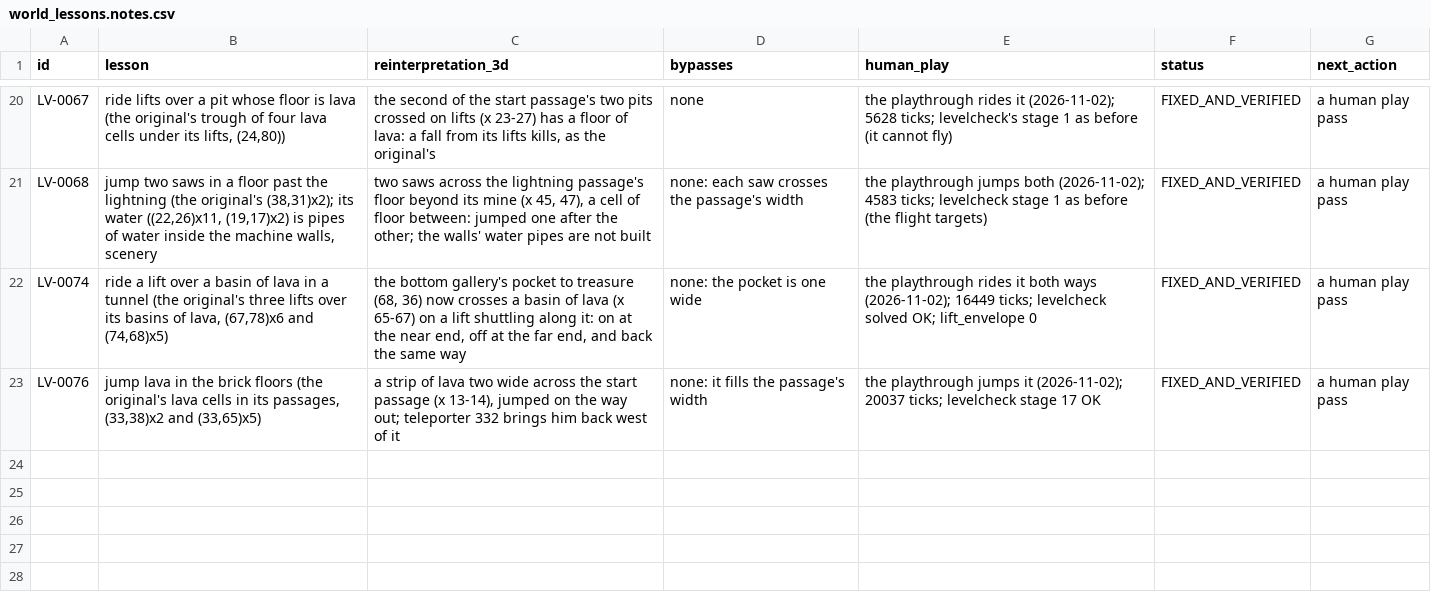
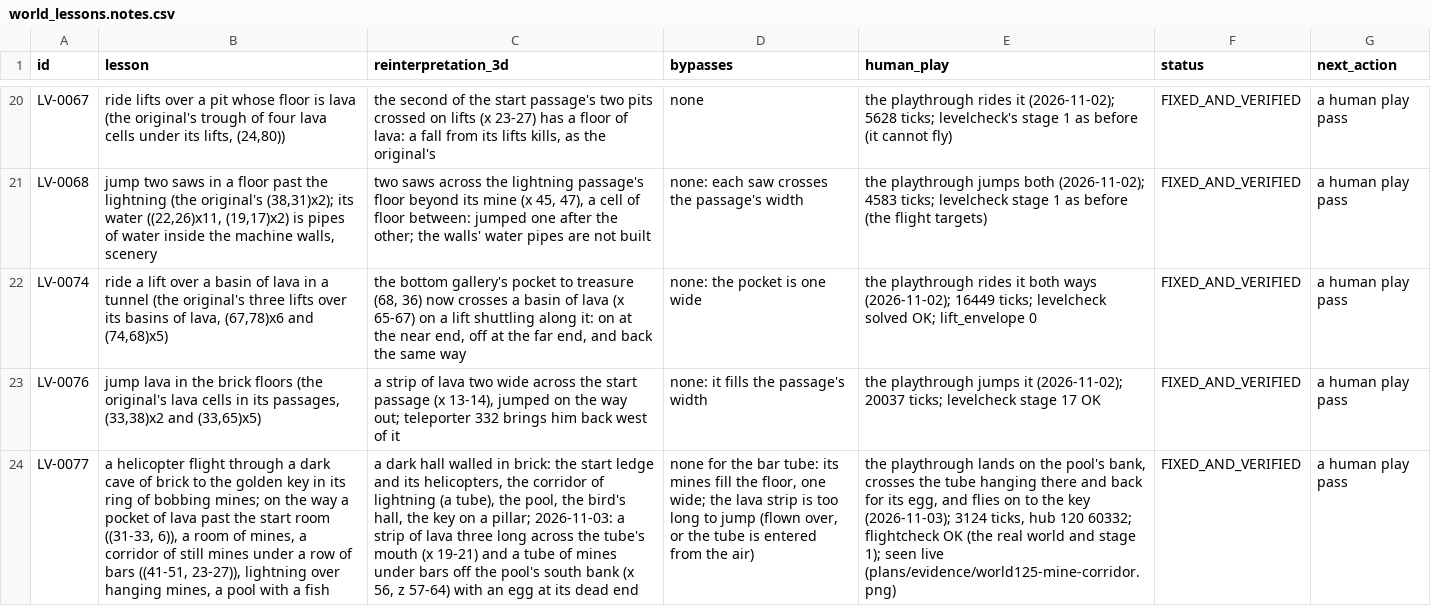
Before and after one commit to openeggbert/galaxy-eggbert, a CSV file: plans/audit/world_lessons.notes.csv, drawn as a sheet; only a part is shown, gaps mark what is left out; the diff names each change by its address in the sheet, - before the commit and + after, or states it on an @@ line.

Commit message:
feat(world125): a tube of mines crossed under bars, the lava past the start
The original's 125 has a corridor of still mines under a row of bars (41-51, 23-27) and a pocket of
lava between its start room and its room of mines (31-33, 6); Galaxy's had neither. Off the pool's
south bank a tube one wide (x 56, z 57-64) holds four mines on its floor under bars (138), an egg at
its dead end; a strip of lava three long lies across the corridor's mouth beyond the helicopters
(x 19-21). The playthrough lands on the bank, crosses the tube hanging there and back, boards again
and flies on to the key (passed; hub 120 passed); flightcheck OK; seen live (LV-0077).

```diff
--- a/plans/audit/world_lessons.notes.csv
+++ b/plans/audit/world_lessons.notes.csv
+row 24: LV-0077 | a helicopter flight through a dark cave of brick to the golden key in its ring of bobbing mines; on the way a pocket of lava past the start room ((31-33, 6)), a room of mines, a corridor of still mines under a row of bars ((41-51, 23-27)), lightning over hanging mines, a pool with a fish | a dark hall walled in brick: the start ledge and its helicopters, the corridor of lightning (a tube), the pool, the bird's hall, the key on a pillar; 2026-11-03: a strip of lava three long across the tube's mouth (x 19-21) and a tube of mines under bars off the pool's south bank (x 56, z 57-64) with an egg at its dead end | none for the bar tube: its mines fill the floor, one wide; the lava strip is too long to jump (flown over, or the tube is entered from the air) | the playthrough lands on the pool's bank, crosses the tube hanging there and back for its egg, and flies on to the key (2026-11-03); 3124 ticks, hub 120 60332; flightcheck OK (the real world and stage 1); seen live (plans/evidence/world125-mine-corridor.png) | FIXED_AND_VERIFIED | a human play pass
```
Also changed, not shown: plans/audit/world_lessons.csv, 6 other files.
